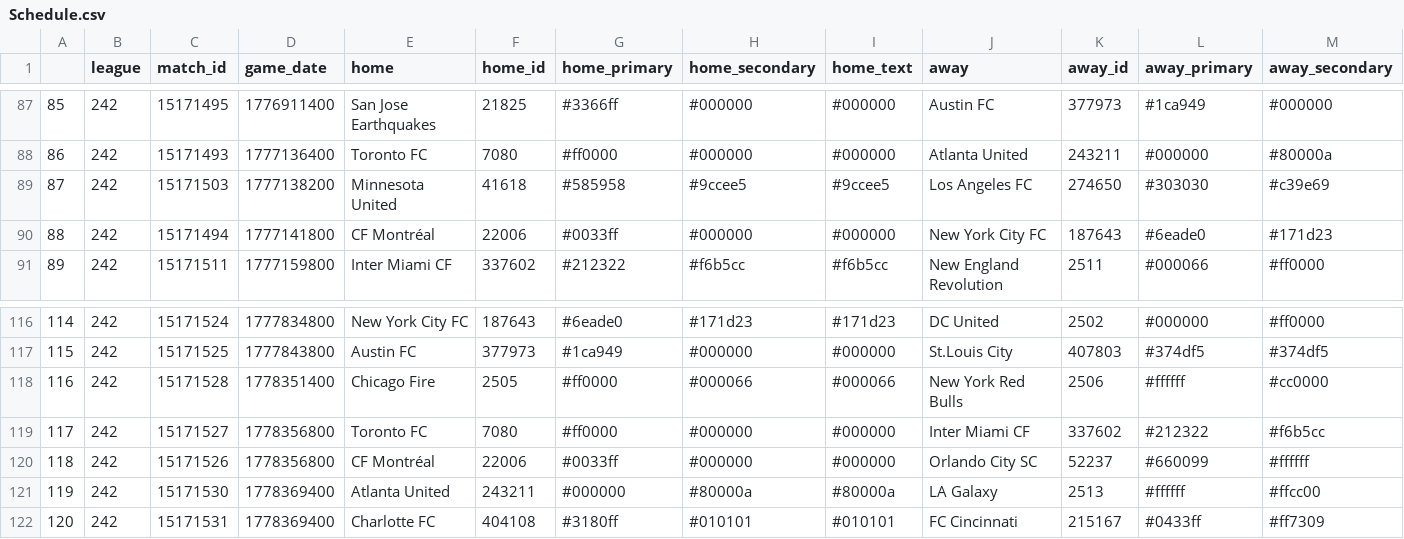
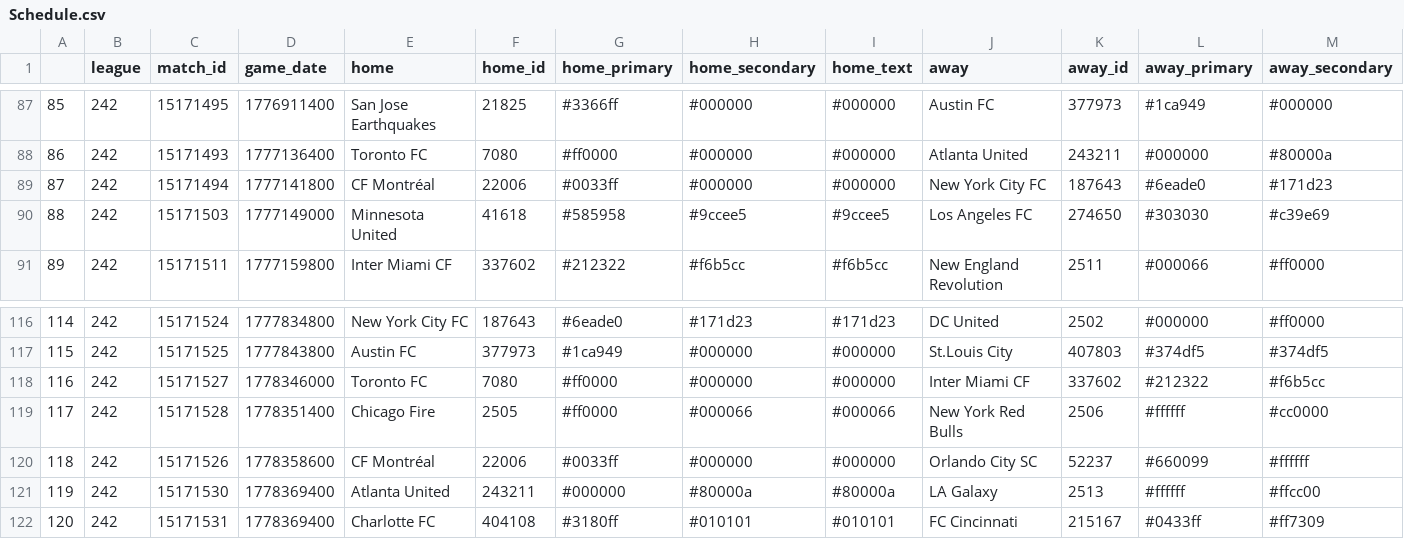
Before and after one commit to ajrb93/mls_analytics_app, a CSV file: data/Schedule.csv, drawn as a sheet; only a part is shown, gaps mark what is left out; removed rows and columns are numbered as before the commit, all else as after; rows hold the shown columns only; the diff names each change by its address in the sheet, - before the commit and + after, or states it on an @@ line.

```diff
--- a/data/Schedule.csv
+++ b/data/Schedule.csv
-row 89: 87 | 242 | 15171503 | 1777138200 | Minnesota United | 41618 | #585958 | #9ccee5 | #9ccee5 | Los Angeles FC | 274650 | #303030 | #c39e69
@@ column A renumbered between rows 89 and 119 @@
+row 90: 88 | 242 | 15171503 | 1777149000 | Minnesota United | 41618 | #585958 | #9ccee5 | #9ccee5 | Los Angeles FC | 274650 | #303030 | #c39e69
+row 118: 116 | 242 | 15171527 | 1778346000 | Toronto FC | 7080 | #ff0000 | #000000 | #000000 | Inter Miami CF | 337602 | #212322 | #f6b5cc
-row 119: 117 | 242 | 15171527 | 1778356800 | Toronto FC | 7080 | #ff0000 | #000000 | #000000 | Inter Miami CF | 337602 | #212322 | #f6b5cc
-D120 (game_date): 1778356800
+D120 (game_date): 1778358600
```
